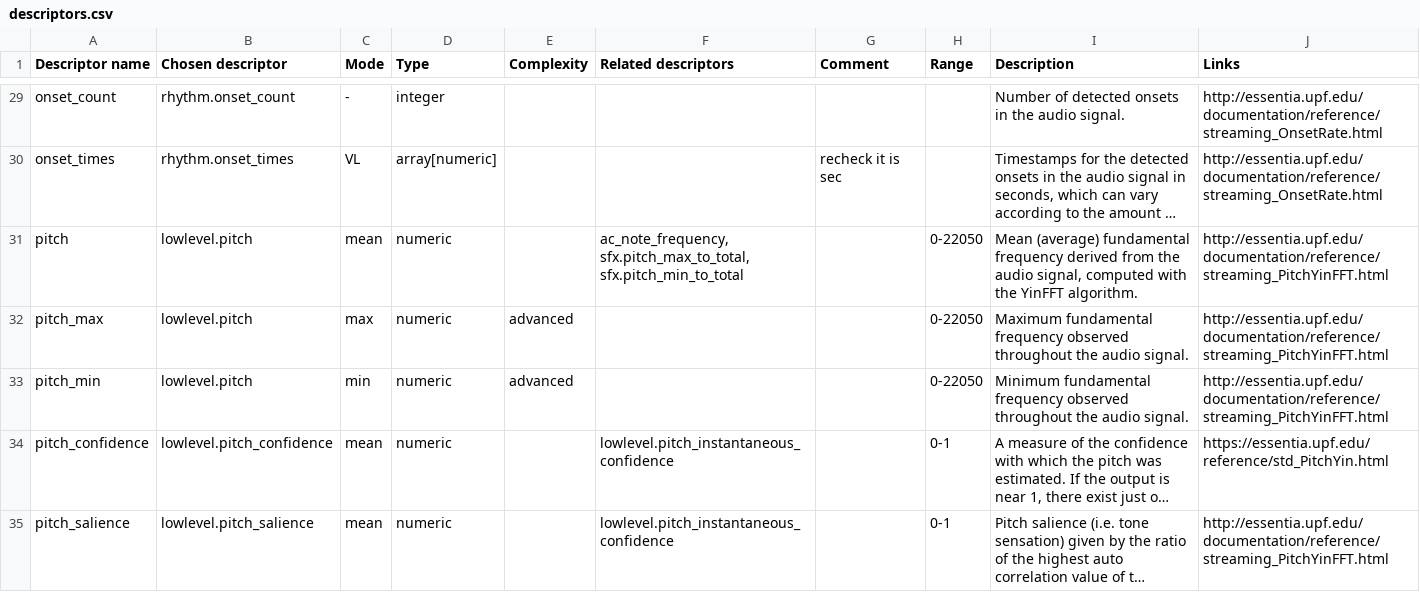
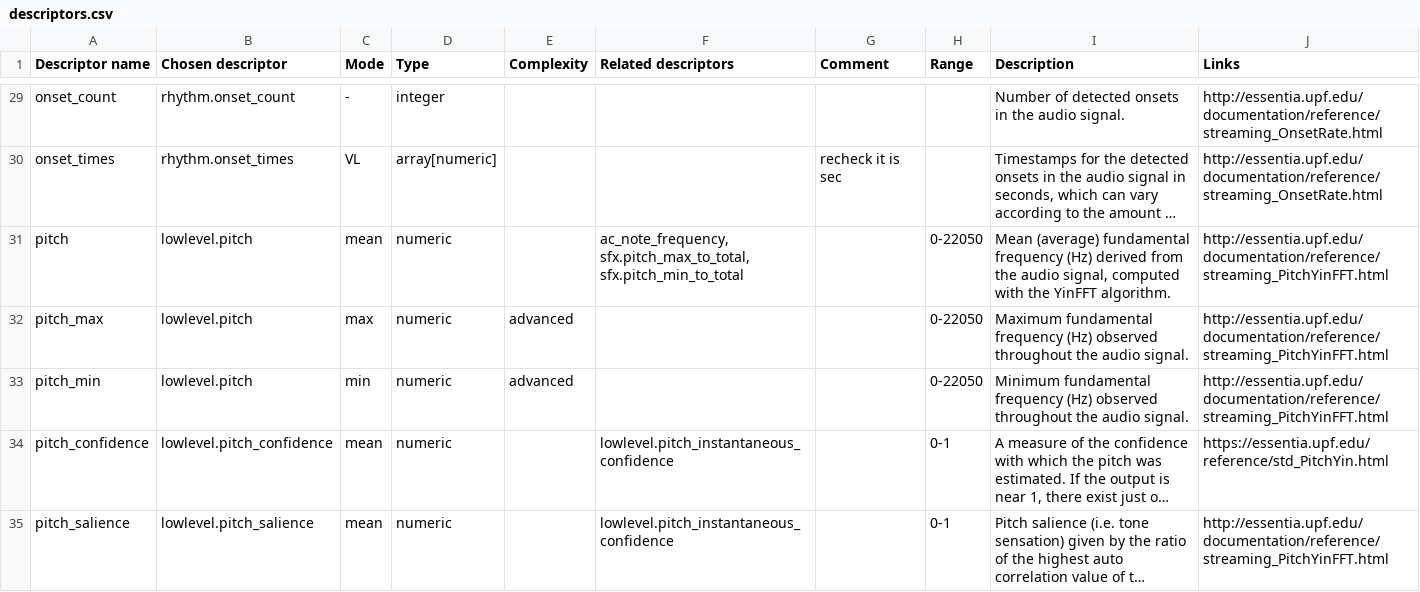
Before and after one commit to MTG/freesound, a CSV file: _docs/api/generate_analysis_documentation/descriptors.csv, drawn as a sheet; only a part is shown, gaps mark what is left out; long unchanged cells end in …; the diff covers the shown part only; the diff names each change by its address in the sheet, - before the commit and + after, or states it on an @@ line.

Commit message:
State units in descriptions where it was missing

```diff
--- a/_docs/api/generate_analysis_documentation/descriptors.csv
+++ b/_docs/api/generate_analysis_documentation/descriptors.csv
-I31 (Description): …fundamental frequency derived from…
+I31 (Description): …fundamental frequency (Hz) derived from…
-I32 (Description): …fundamental frequency observed throughout…
+I32 (Description): …fundamental frequency (Hz) observed throughout…
-I33 (Description): …fundamental frequency observed throughout…
+I33 (Description): …fundamental frequency (Hz) observed throughout…
```
Also changed, not shown: 5 edited cells elsewhere in this file, 3 other files.
